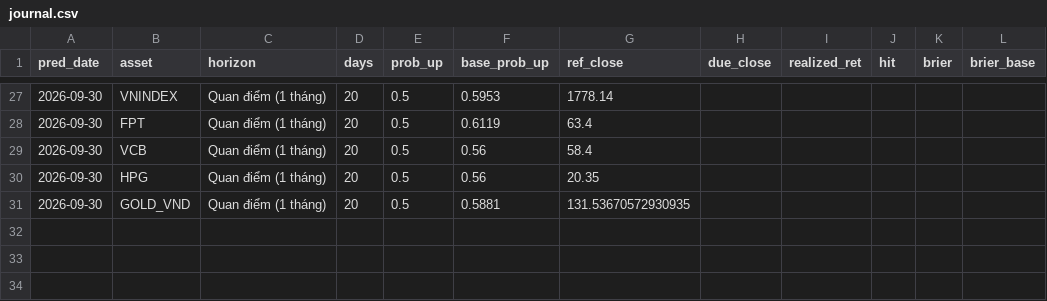
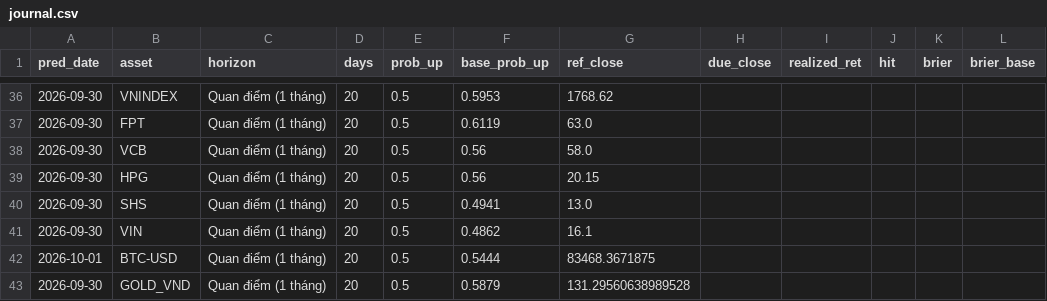
Before and after one commit to vietlongbkdp/ban-tin-dau-tu, a CSV file: data/journal.csv, drawn as a sheet; only a part is shown, gaps mark what is left out; the diff covers the shown part only.

```diff
--- a/data/journal.csv
+++ b/data/journal.csv
@@ -27,5 +36,8 @@ pred_date,asset,horizon,days,prob_up,base_prob_up,ref_close,due_close,realized_r
-2026-09-30,VNINDEX,Quan điểm (1 tháng),20,0.5,0.5953,1778.14,,,,,
-2026-09-30,FPT,Quan điểm (1 tháng),20,0.5,0.6119,63.4,,,,,
-2026-09-30,VCB,Quan điểm (1 tháng),20,0.5,0.56,58.4,,,,,
-2026-09-30,HPG,Quan điểm (1 tháng),20,0.5,0.56,20.35,,,,,
-2026-09-30,GOLD_VND,Quan điểm (1 tháng),20,0.5,0.5881,131.53670572930935,,,,,
+2026-09-30,VNINDEX,Quan điểm (1 tháng),20,0.5,0.5953,1768.62,,,,,
+2026-09-30,FPT,Quan điểm (1 tháng),20,0.5,0.6119,63.0,,,,,
+2026-09-30,VCB,Quan điểm (1 tháng),20,0.5,0.56,58.0,,,,,
+2026-09-30,HPG,Quan điểm (1 tháng),20,0.5,0.56,20.15,,,,,
+2026-09-30,SHS,Quan điểm (1 tháng),20,0.5,0.4941,13.0,,,,,
+2026-09-30,VIN,Quan điểm (1 tháng),20,0.5,0.4862,16.1,,,,,
+2026-10-01,BTC-USD,Quan điểm (1 tháng),20,0.5,0.5444,83468.3671875,,,,,
+2026-09-30,GOLD_VND,Quan điểm (1 tháng),20,0.5,0.5879,131.29560638989528,,,,,
```
Also changed, not shown: 9 added rows and 24 edited cells elsewhere in this file, 5 other files.
